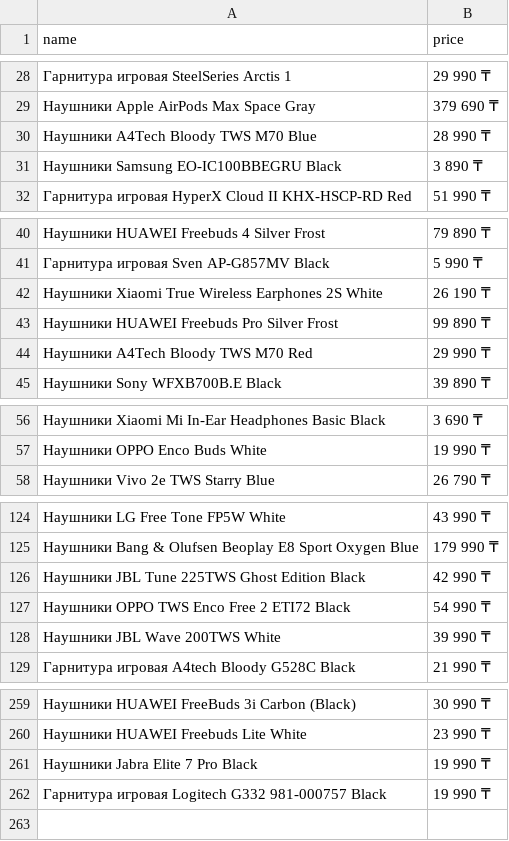
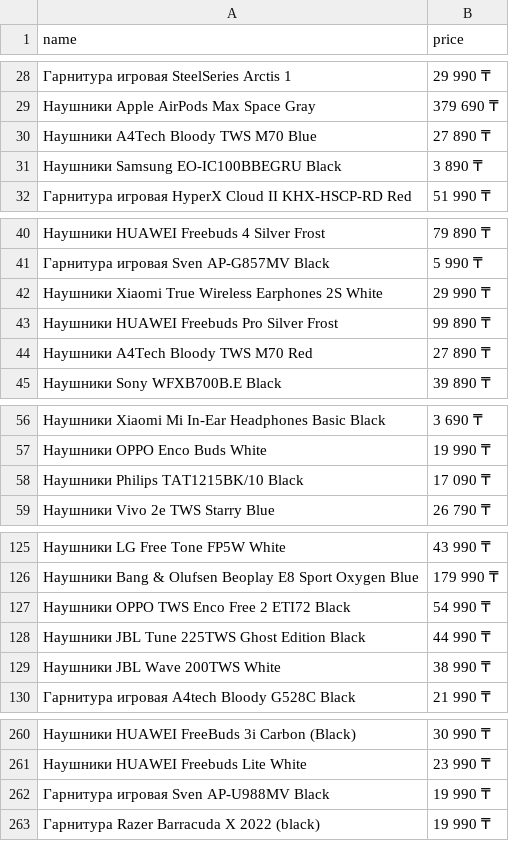
Before and after one commit to MansurMekin/market_place_parser, a CSV file: csv_files/naushniki.csv, drawn as a sheet; only a part is shown, gaps mark what is left out; the diff covers the shown part only.

```diff
--- a/csv_files/naushniki.csv
+++ b/csv_files/naushniki.csv
@@ -29,3 +29,3 @@ name,price
 Наушники Apple AirPods Max Space Gray,379 690 ₸
-Наушники A4Tech Bloody TWS M70 Blue,28 990 ₸
+Наушники A4Tech Bloody TWS M70 Blue,27 890 ₸
 Наушники Samsung EO-IC100BBEGRU Black,3 890 ₸
@@ -41,5 +41,5 @@ name,price
 Гарнитура игровая Sven AP-G857MV Black,5 990 ₸
-Наушники Xiaomi True Wireless Earphones 2S White,26 190 ₸
+Наушники Xiaomi True Wireless Earphones 2S White,29 990 ₸
 Наушники HUAWEI Freebuds Pro Silver Frost,99 890 ₸
-Наушники A4Tech Bloody TWS M70 Red,29 990 ₸
+Наушники A4Tech Bloody TWS M70 Red,27 890 ₸
 Наушники Sony WFXB700B.E Black,39 890 ₸
@@ -57,2 +57,3 @@ name,price
 Наушники OPPO Enco Buds White,19 990 ₸
+Наушники Philips TAT1215BK/10 Black,17 090 ₸
 Наушники Vivo 2e TWS Starry Blue,26 790 ₸
@@ -125,5 +126,5 @@ name,price
 Наушники Bang & Olufsen Beoplay E8 Sport Oxygen Blue,179 990 ₸
-Наушники JBL Tune 225TWS Ghost Edition Black,42 990 ₸
 Наушники OPPO TWS Enco Free 2 ETI72 Black,54 990 ₸
-Наушники JBL Wave 200TWS White,39 990 ₸
+Наушники JBL Tune 225TWS Ghost Edition Black,44 990 ₸
+Наушники JBL Wave 200TWS White,38 990 ₸
 Гарнитура игровая A4tech Bloody G528C Black,21 990 ₸
@@ -260,3 +261,3 @@ name,price
 Наушники HUAWEI Freebuds Lite White,23 990 ₸
-Наушники Jabra Elite 7 Pro Black,19 990 ₸
-Гарнитура игровая Logitech G332 981-000757 Black,19 990 ₸
+Гарнитура игровая Sven AP-U988MV Black,19 990 ₸
+Гарнитура Razer Barracuda X 2022 (black),19 990 ₸
```
Also changed, not shown: 25 moved rows and 4 edited cells elsewhere in this file, csv_files/holodilniki.csv, csv_files/kuhonniye_kombajniy.csv, 12 other files.
